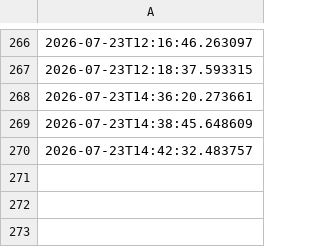
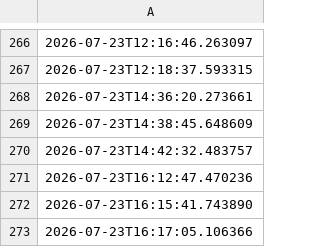
Before and after one commit to depofiti-design/sporkalp-automation, a CSV file: out/_post_log.csv, drawn as a sheet; only a part is shown, gaps mark what is left out; the diff names each change by its address in the sheet, - before the commit and + after, or states it on an @@ line.

```diff
--- a/out/_post_log.csv
+++ b/out/_post_log.csv
+row 271: 2026-07-23T16:12:47.470236
+row 272: 2026-07-23T16:15:41.743890
+row 273: 2026-07-23T16:17:05.106366
```
Also changed, not shown: 1 other file.
